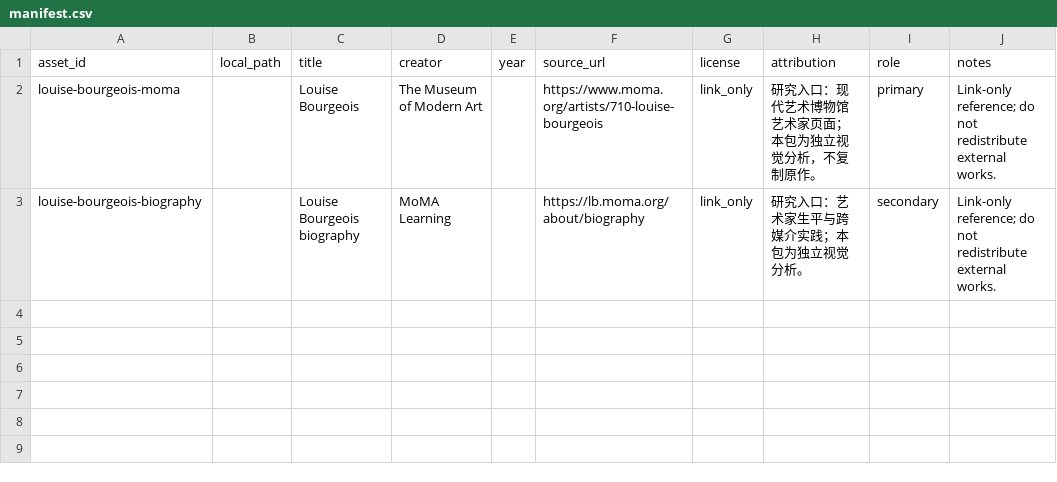
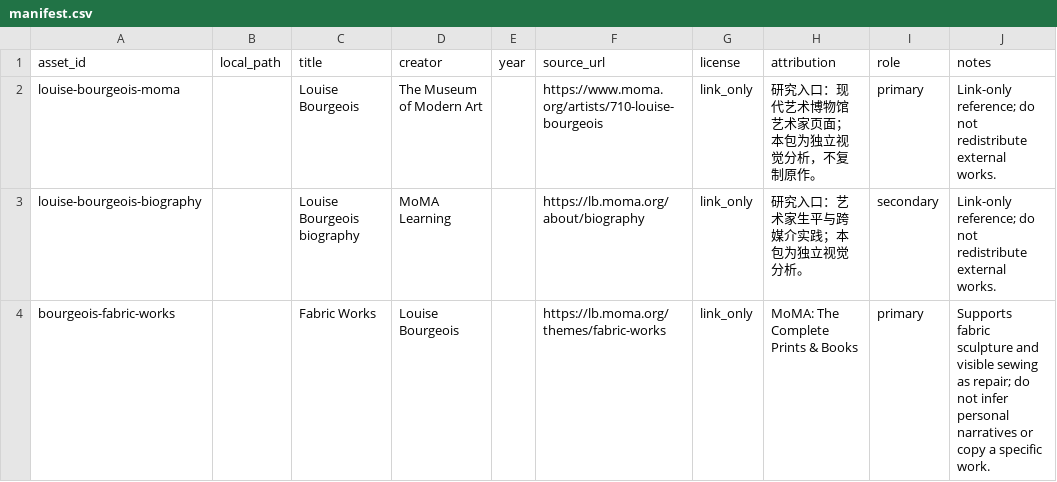
Before and after one commit to ZhouYinLong-lab/OhMyStyle, a CSV file: style-packages/artists/louise-bourgeois/references/manifest.csv, drawn as a sheet.

Commit message:
feat: register Bourgeois art direction

```diff
--- a/style-packages/artists/louise-bourgeois/references/manifest.csv
+++ b/style-packages/artists/louise-bourgeois/references/manifest.csv
@@ -3 +3,2 @@ louise-bourgeois-moma,,Louise Bourgeois,The Museum of Modern Art,,https://www.mo
 louise-bourgeois-biography,,Louise Bourgeois biography,MoMA Learning,,https://lb.moma.org/about/biography,link_only,研究入口：艺术家生平与跨媒介实践；本包为独立视觉分析。,secondary,Link-only reference; do not redistribute external works.
+bourgeois-fabric-works,,Fabric Works,Louise Bourgeois,,https://lb.moma.org/themes/fabric-works,link_only,MoMA: The Complete Prints & Books,primary,Supports fabric sculpture and visible sewing as repair; do not infer personal narratives or copy a specific work.
```
Also changed, not shown: 18 other files.
